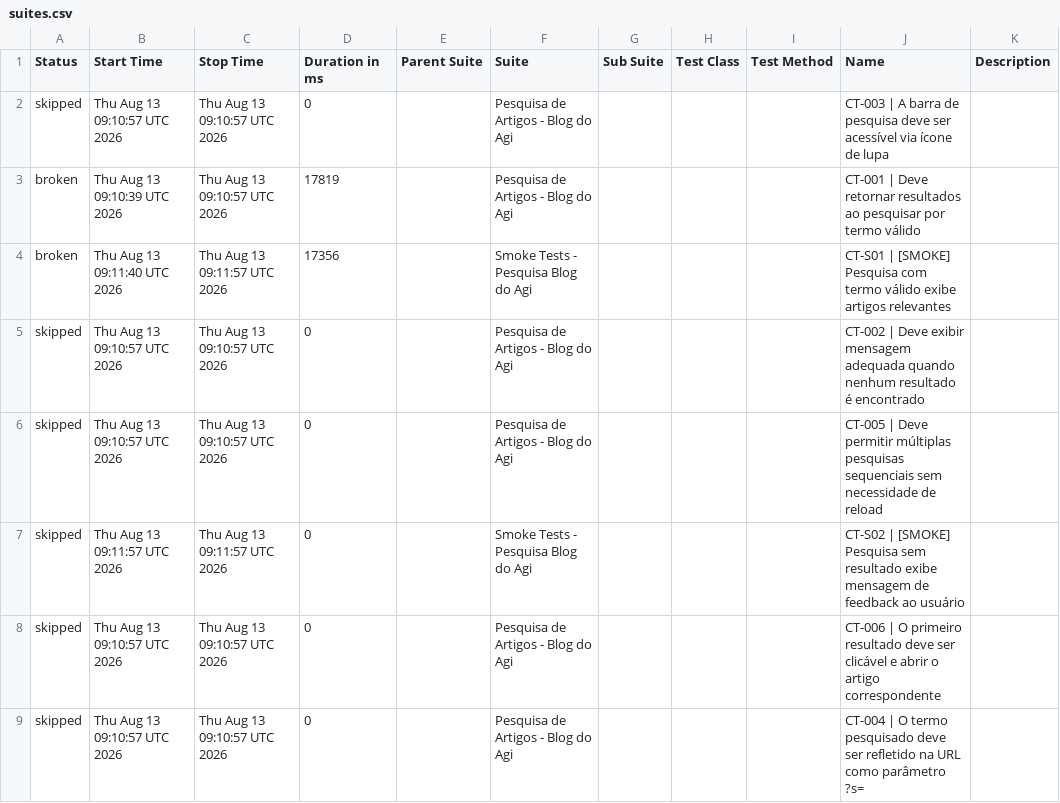
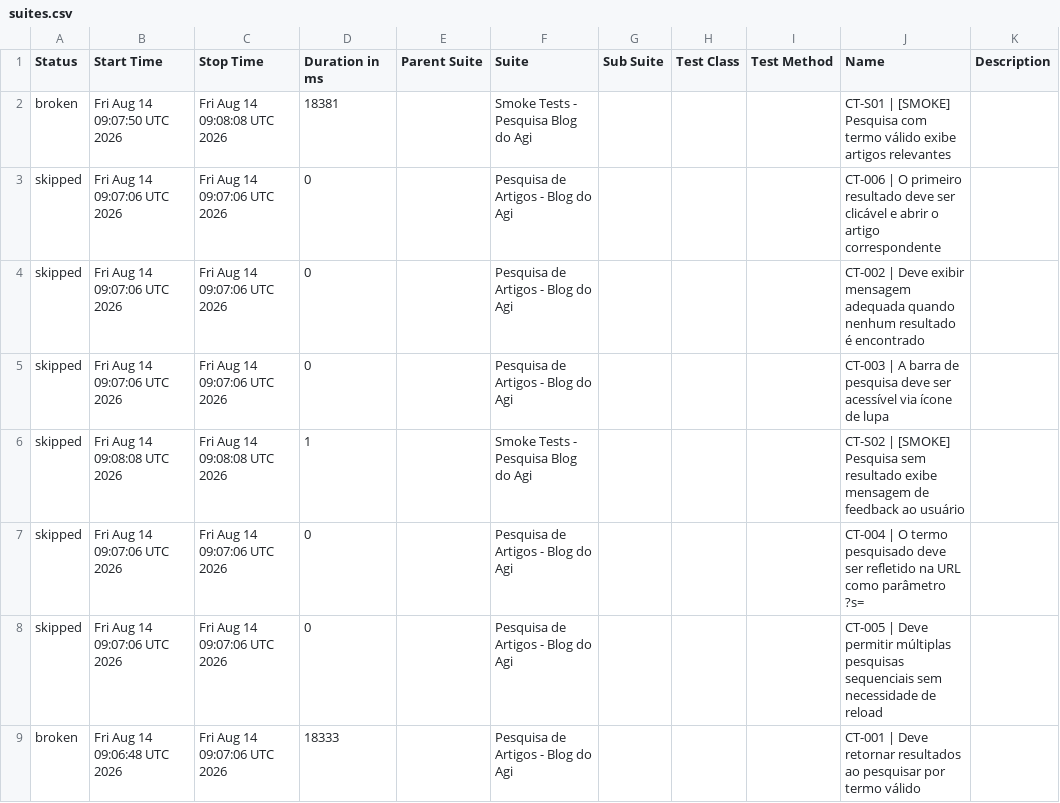
Before and after one commit to FranciscoGeorgeR/blogdoagi-cypress-tests, a CSV file: data/suites.csv, drawn as a sheet.

```diff
--- a/data/suites.csv
+++ b/data/suites.csv
@@ -1,9 +1,9 @@
 "Status","Start Time","Stop Time","Duration in ms","Parent Suite","Suite","Sub Suite","Test Class","Test Method","Name","Description"
-"skipped","Thu Aug 13 09:10:57 UTC 2026","Thu Aug 13 09:10:57 UTC 2026","0","","Pesquisa de Artigos - Blog do Agi","","","","CT-003 | A barra de pesquisa deve ser acessível via ícone de lupa",""
-"broken","Thu Aug 13 09:10:39 UTC 2026","Thu Aug 13 09:10:57 UTC 2026","17819","","Pesquisa de Artigos - Blog do Agi","","","","CT-001 | Deve retornar resultados ao pesquisar por termo válido",""
-"broken","Thu Aug 13 09:11:40 UTC 2026","Thu Aug 13 09:11:57 UTC 2026","17356","","Smoke Tests - Pesquisa Blog do Agi","","","","CT-S01 | [SMOKE] Pesquisa com termo válido exibe artigos relevantes",""
-"skipped","Thu Aug 13 09:10:57 UTC 2026","Thu Aug 13 09:10:57 UTC 2026","0","","Pesquisa de Artigos - Blog do Agi","","","","CT-002 | Deve exibir mensagem adequada quando nenhum resultado é encontrado",""
-"skipped","Thu Aug 13 09:10:57 UTC 2026","Thu Aug 13 09:10:57 UTC 2026","0","","Pesquisa de Artigos - Blog do Agi","","","","CT-005 | Deve permitir múltiplas pesquisas sequenciais sem necessidade de reload",""
-"skipped","Thu Aug 13 09:11:57 UTC 2026","Thu Aug 13 09:11:57 UTC 2026","0","","Smoke Tests - Pesquisa Blog do Agi","","","","CT-S02 | [SMOKE] Pesquisa sem resultado exibe mensagem de feedback ao usuário",""
-"skipped","Thu Aug 13 09:10:57 UTC 2026","Thu Aug 13 09:10:57 UTC 2026","0","","Pesquisa de Artigos - Blog do Agi","","","","CT-006 | O primeiro resultado deve ser clicável e abrir o artigo correspondente",""
-"skipped","Thu Aug 13 09:10:57 UTC 2026","Thu Aug 13 09:10:57 UTC 2026","0","","Pesquisa de Artigos - Blog do Agi","","","","CT-004 | O termo pesquisado deve ser refletido na URL como parâmetro ?s=",""
+"broken","Fri Aug 14 09:07:50 UTC 2026","Fri Aug 14 09:08:08 UTC 2026","18381","","Smoke Tests - Pesquisa Blog do Agi","","","","CT-S01 | [SMOKE] Pesquisa com termo válido exibe artigos relevantes",""
+"skipped","Fri Aug 14 09:07:06 UTC 2026","Fri Aug 14 09:07:06 UTC 2026","0","","Pesquisa de Artigos - Blog do Agi","","","","CT-006 | O primeiro resultado deve ser clicável e abrir o artigo correspondente",""
+"skipped","Fri Aug 14 09:07:06 UTC 2026","Fri Aug 14 09:07:06 UTC 2026","0","","Pesquisa de Artigos - Blog do Agi","","","","CT-002 | Deve exibir mensagem adequada quando nenhum resultado é encontrado",""
+"skipped","Fri Aug 14 09:07:06 UTC 2026","Fri Aug 14 09:07:06 UTC 2026","0","","Pesquisa de Artigos - Blog do Agi","","","","CT-003 | A barra de pesquisa deve ser acessível via ícone de lupa",""
+"skipped","Fri Aug 14 09:08:08 UTC 2026","Fri Aug 14 09:08:08 UTC 2026","1","","Smoke Tests - Pesquisa Blog do Agi","","","","CT-S02 | [SMOKE] Pesquisa sem resultado exibe mensagem de feedback ao usuário",""
+"skipped","Fri Aug 14 09:07:06 UTC 2026","Fri Aug 14 09:07:06 UTC 2026","0","","Pesquisa de Artigos - Blog do Agi","","","","CT-004 | O termo pesquisado deve ser refletido na URL como parâmetro ?s=",""
+"skipped","Fri Aug 14 09:07:06 UTC 2026","Fri Aug 14 09:07:06 UTC 2026","0","","Pesquisa de Artigos - Blog do Agi","","","","CT-005 | Deve permitir múltiplas pesquisas sequenciais sem necessidade de reload",""
+"broken","Fri Aug 14 09:06:48 UTC 2026","Fri Aug 14 09:07:06 UTC 2026","18333","","Pesquisa de Artigos - Blog do Agi","","","","CT-001 | Deve retornar resultados ao pesquisar por termo válido",""
```
Also changed, not shown: 55 other files.
